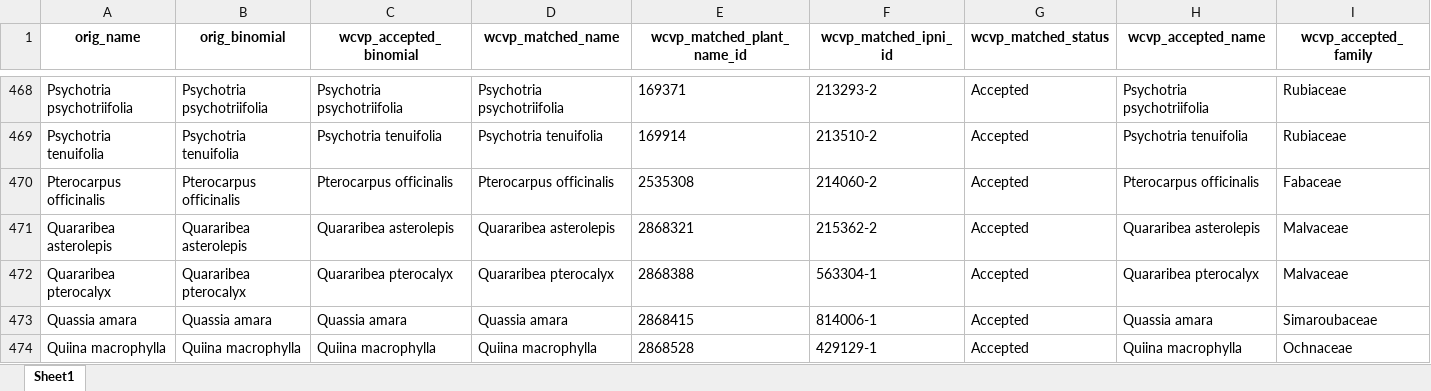
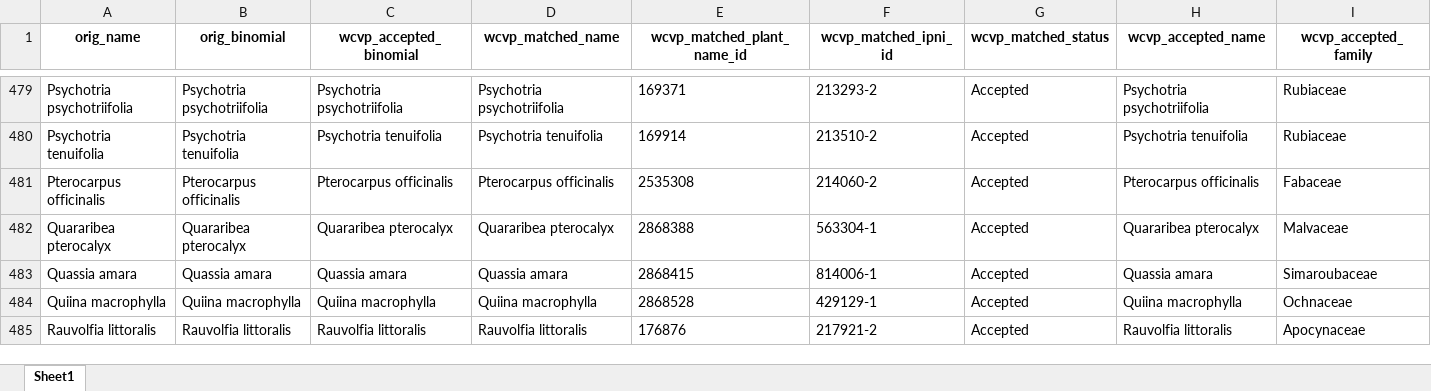
Before and after one commit to PanamaForestGEO/Panama_plant_species_lists, an Excel workbook: splists_out/Plantnet/BCI_SPECIES_BOTANISTS_LIST_2026-03-26.xlsx, sheet Sheet1, drawn as a sheet; only a part is shown, gaps mark what is left out; the shorter side is filled out with more unchanged rows; values as stored, in another font and other column widths than the file's, no borders; removed rows and columns are numbered as before the commit, all else as after; rows hold the shown columns only; the diff covers the shown part only; the diff names each change by its address in the sheet, - before the commit and + after, or states it on an @@ line.

```diff
--- a/splists_out/Plantnet/BCI_SPECIES_BOTANISTS_LIST_2026-03-26.xlsx (sheet Sheet1)
+++ b/splists_out/Plantnet/BCI_SPECIES_BOTANISTS_LIST_2026-03-26.xlsx (sheet Sheet1)
-row 471: Quararibea asterolepis | Quararibea asterolepis | Quararibea asterolepis | Quararibea asterolepis | 2868321 | 215362-2 | Accepted | Quararibea asterolepis | Malvaceae
```
Also changed, not shown: 16 added rows, 7 removed rows and 17 edited cells elsewhere in this sheet, splists_out/needs_revision/BCI_SPECIES_POSSIBLY_WOODY_2026-03-26.xlsx, splists_out/needs_revision/Wright_not_CurrentPanamaWoody_2026-03-26.xlsx, 5 other files.
